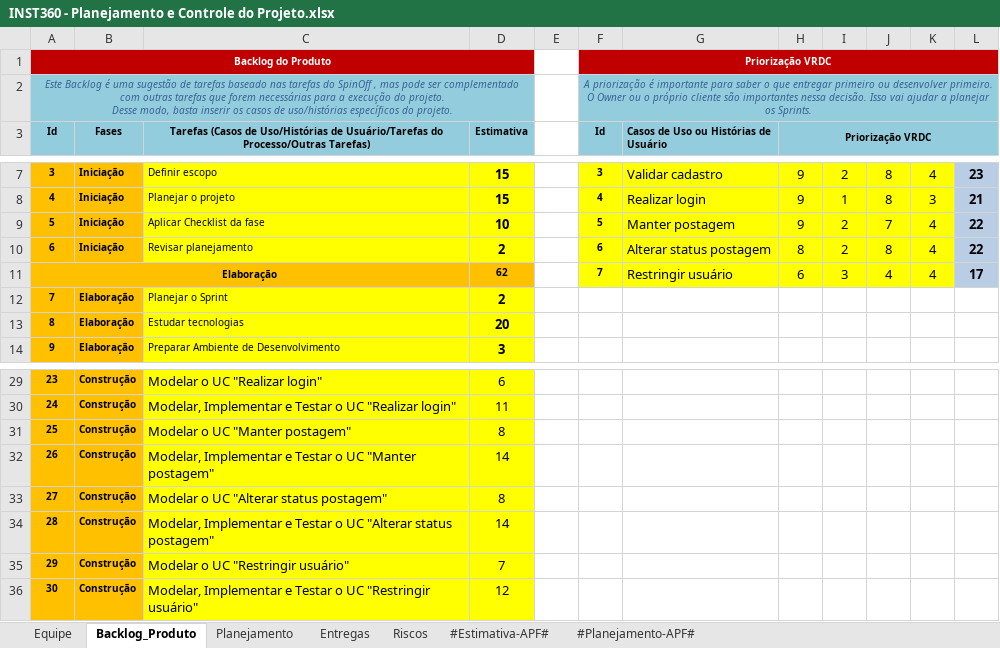
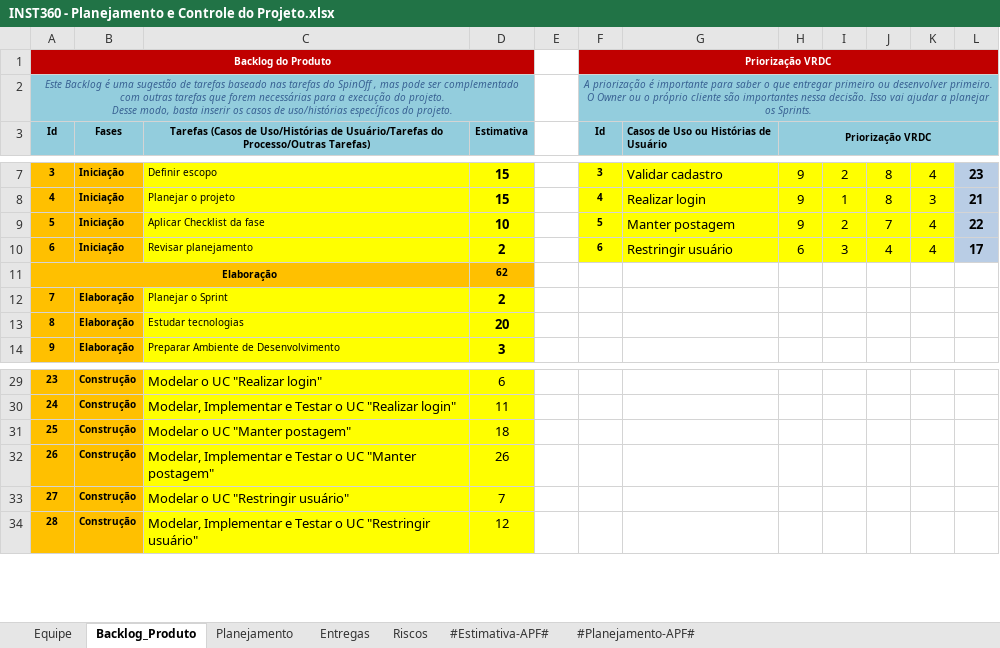
Before and after one commit to victor-exner/Instituto-360, an Excel workbook: 6.Gerenciamento de Projeto/INST360 - Planejamento e Controle do Projeto.xlsx, sheet Backlog_Produto, drawn as a sheet; only a part is shown, gaps mark what is left out; values as stored, in another font and other column widths than the file's, no borders; charts and pictures not drawn; removed rows and columns are numbered as before the commit, all else as after; the diff names each change by its address in the sheet, - before the commit and + after, or states it on an @@ line.

Commit message:
Atualização
Atualização nos arquivos de analise e design e planejamento de projeto

```diff
--- a/6.Gerenciamento de Projeto/INST360 - Planejamento e Controle do Projeto.xlsx (sheet Backlog_Produto)
+++ b/6.Gerenciamento de Projeto/INST360 - Planejamento e Controle do Projeto.xlsx (sheet Backlog_Produto)
-G10: Alterar status postagem
+G10: Restringir usuário
-H10 (Priorização VRDC): 8
+H10 (Priorização VRDC): 6
-I10: 2
+I10: 3
-J10: 8
+J10: 4
-L10: 22
+L10: 17
-row 11: Elaboração |  |  | 62 |  | 7 | Restringir usuário | 6 | 3 | 4 | 4 | 17
+row 11: Elaboração |  |  | 62
-D31 (Estimativa): 8
+D31 (Estimativa): 18
-D32 (Estimativa): 14
+D32 (Estimativa): 26
-row 33: 27 | Construção | Modelar o UC "Alterar status postagem" | 8
-row 34: 28 | Construção | Modelar, Implementar e Testar o UC "Alterar status postagem" | 14
@@ column A (Id) renumbered between rows 33 and 46 @@
```
Also changed, not shown: sheet Entregas, formulas that keep their value, charts or pictures, 1 other file.
